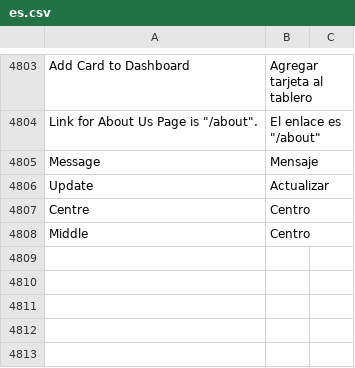
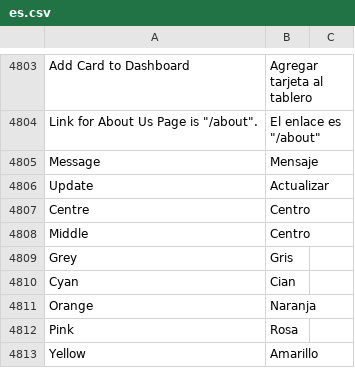
Before and after one commit to fproldan/frappe, a CSV file: frappe/translations/es.csv, drawn as a sheet; only a part is shown, gaps mark what is left out.

```diff
--- a/frappe/translations/es.csv
+++ b/frappe/translations/es.csv
@@ -4997 +4997,6 @@ Centre,Centro,
 Middle,Centro,
+Grey,Gris,
+Cyan,Cian,
+Orange,Naranja,
+Pink,Rosa,
+Yellow,Amarillo,
```
Also changed, not shown: 1 other file.
